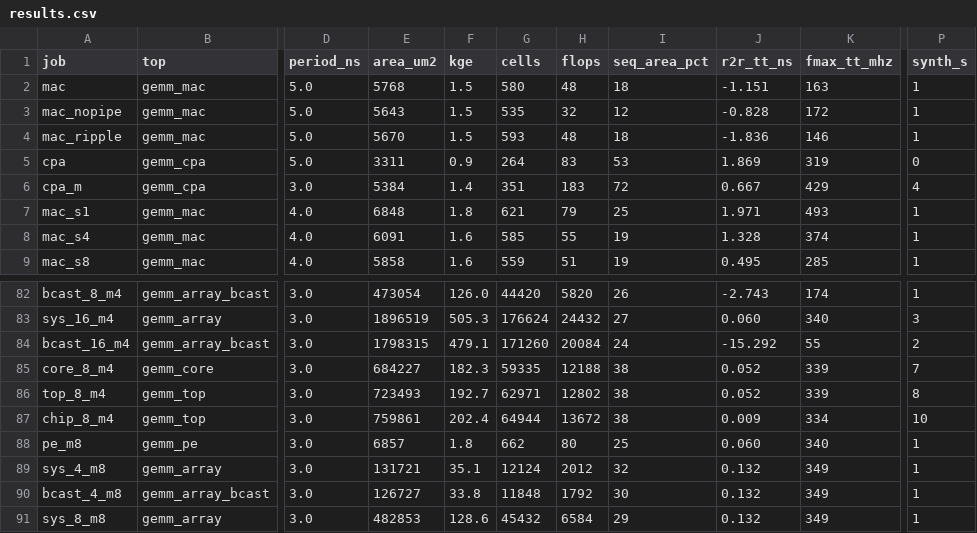
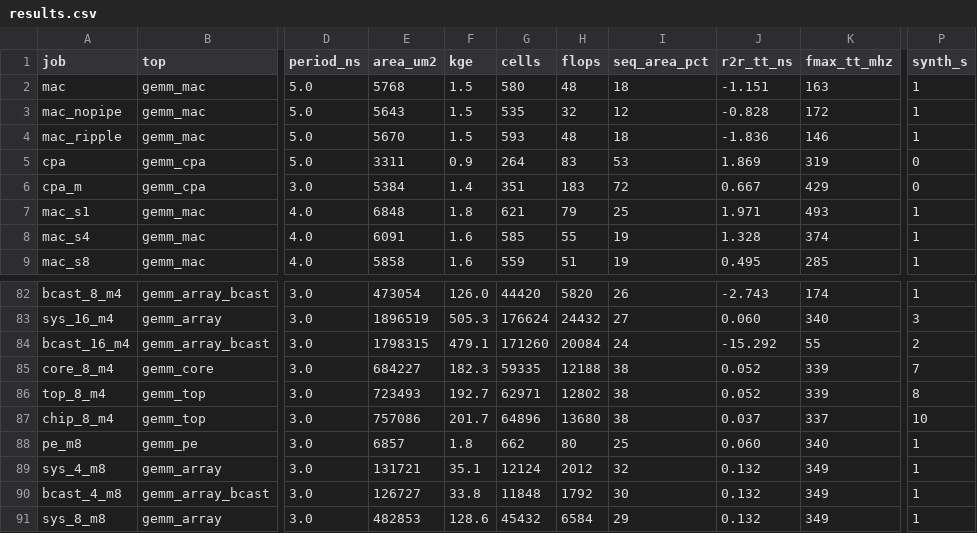
Before and after one commit to Ruika-K/GEMM-acc, a CSV file: syn/asic/results.csv, drawn as a sheet; only a part is shown, gaps mark what is left out; the diff names each change by its address in the sheet, - before the commit and + after, or states it on an @@ line.

```diff
--- a/syn/asic/results.csv
+++ b/syn/asic/results.csv
-P6 (synth_s): 4
+P6 (synth_s): 0
-E87 (area_um2): 759861
+E87 (area_um2): 757086
-F87 (kge): 202.4
+F87 (kge): 201.7
-G87 (cells): 64944
+G87 (cells): 64896
-H87 (flops): 13672
+H87 (flops): 13680
-J87 (r2r_tt_ns): 0.009
+J87 (r2r_tt_ns): 0.037
-K87 (fmax_tt_mhz): 334
+K87 (fmax_tt_mhz): 337
```
